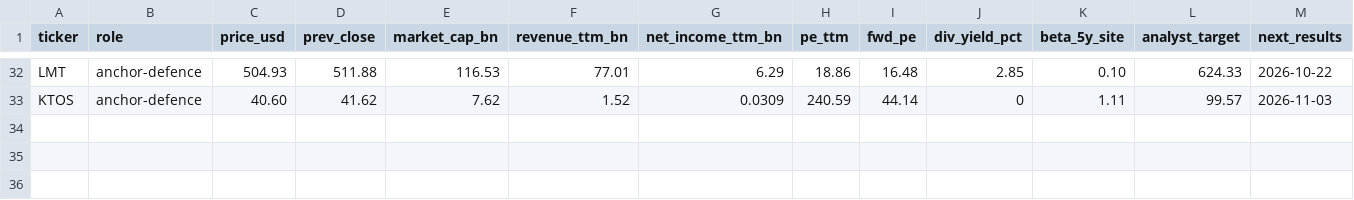
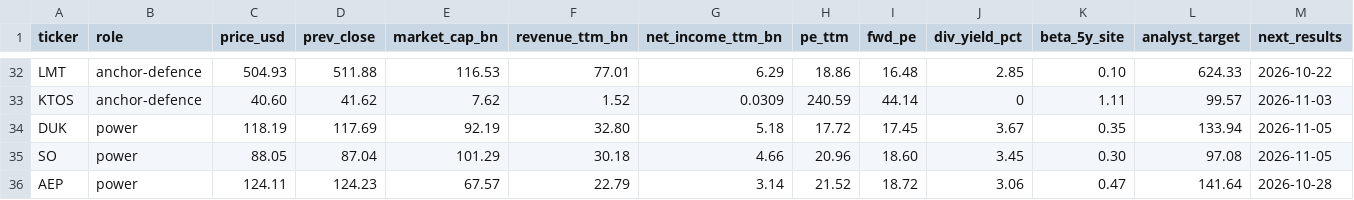
Before and after one commit to Quarstar/investment-journal, a CSV file: data/fundamentals_2026-10-13.csv, drawn as a sheet; only a part is shown, gaps mark what is left out; rows hold the shown columns only; the diff names each change by its address in the sheet, - before the commit and + after, or states it on an @@ line.

```diff
--- a/data/fundamentals_2026-10-13.csv
+++ b/data/fundamentals_2026-10-13.csv
+row 34: DUK | power | 118.19 | 117.69 | 92.19 | 32.80 | 5.18 | 17.72 | 17.45 | 3.67 | 0.35 | 133.94 | 2026-11-05
+row 35: SO | power | 88.05 | 87.04 | 101.29 | 30.18 | 4.66 | 20.96 | 18.60 | 3.45 | 0.30 | 97.08 | 2026-11-05
+row 36: AEP | power | 124.11 | 124.23 | 67.57 | 22.79 | 3.14 | 21.52 | 18.72 | 3.06 | 0.47 | 141.64 | 2026-10-28
```
Also changed, not shown: data/weekly_closes_battles_2025-10-24_to_2026-10-09.csv, 4 other files.
